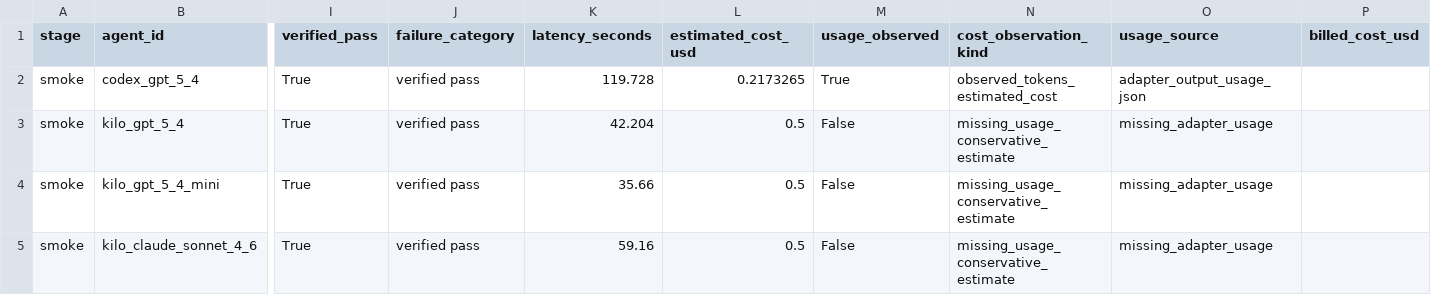
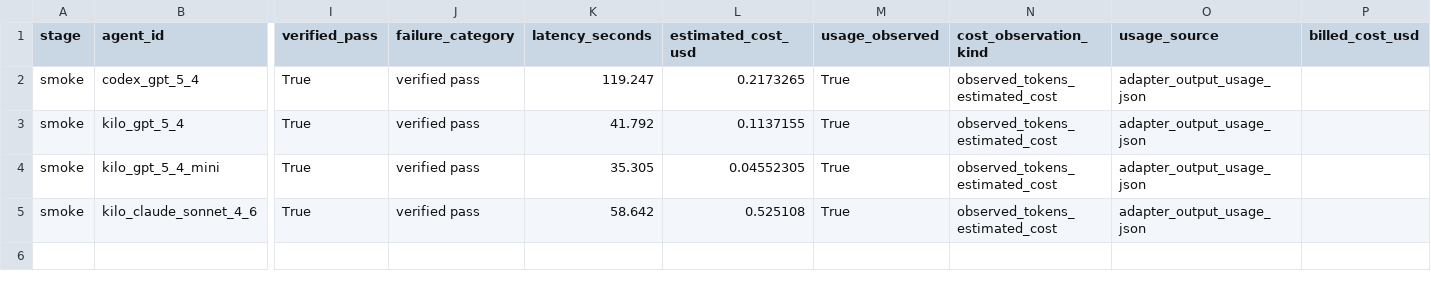
Before and after one commit to NeapolitanIcecream/barcarolle, a CSV file: experiments/agent_selection_demo/results/smoke_score_table.csv, drawn as a sheet; only a part is shown, gaps mark what is left out; the diff names each change by its address in the sheet, - before the commit and + after, or states it on an @@ line.

```diff
--- a/experiments/agent_selection_demo/results/smoke_score_table.csv
+++ b/experiments/agent_selection_demo/results/smoke_score_table.csv
-K2 (latency_seconds): 119.728
+K2 (latency_seconds): 119.247
-K3 (latency_seconds): 42.204
+K3 (latency_seconds): 41.792
-L3 (estimated_cost_usd): 0.5
+L3 (estimated_cost_usd): 0.1137155
-M3:M5 (usage_observed): False
+M3:M5 (usage_observed): True
-N3:N5 (cost_observation_kind): missing_usage_conservative_estimate
+N3:N5 (cost_observation_kind): observed_tokens_estimated_cost
-O3:O5 (usage_source): missing_adapter_usage
+O3:O5 (usage_source): adapter_output_usage_json
-K4 (latency_seconds): 35.66
+K4 (latency_seconds): 35.305
-L4 (estimated_cost_usd): 0.5
+L4 (estimated_cost_usd): 0.04552305
-K5 (latency_seconds): 59.16
+K5 (latency_seconds): 58.642
-L5 (estimated_cost_usd): 0.5
+L5 (estimated_cost_usd): 0.525108
```
Also changed, not shown: experiments/agent_selection_demo/results/top2_repeat_score_table.csv, experiments/agent_selection_demo/results/top2_repeatability_stability_table.csv, 19 other files.
